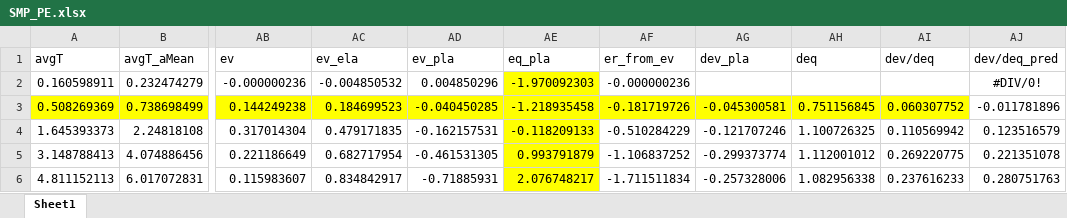
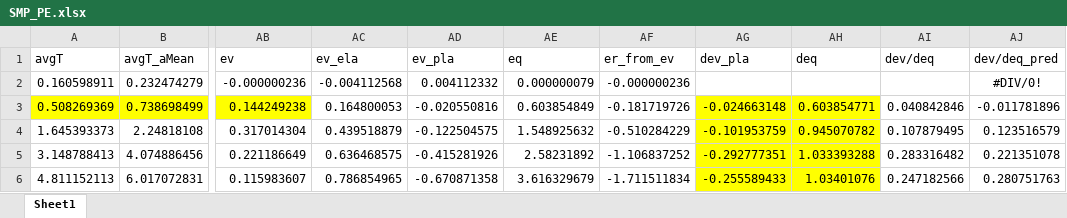
Before and after one commit to chyalexcheng/GWS, an Excel workbook: SMP_PE.xlsx, sheet Sheet1, drawn as a sheet; only a part is shown, gaps mark what is left out; values as stored, in another font and other column widths than the file's, no borders; the diff covers the shown part only; the diff names each change by its address in the sheet, - before the commit and + after, or states it on an @@ line.

```diff
--- a/SMP_PE.xlsx (sheet Sheet1)
+++ b/SMP_PE.xlsx (sheet Sheet1)
-AE1: eq_pla
+AE1: eq
-AC2 (ev_ela): -0.004850532
+AC2 (ev_ela): -0.004112568
-AD2 (ev_pla): 0.004850296
+AD2 (ev_pla): 0.004112332
-AE2 (eq): -1.970092303
+AE2 (eq): 0.000000079
-AE2 fill: #FFFF00
+AE2 fill: none
-AC3 (ev_ela): 0.184699523
+AC3 (ev_ela): 0.164800053
-AC3:AF3 fill: #FFFF00
+AC3:AF3 fill: none
-AD3 (ev_pla): -0.040450285
+AD3 (ev_pla): -0.020550816
-AE3 (eq): -1.218935458
+AE3 (eq): 0.603854849
-AG3 (dev_pla): -0.045300581
+AG3 (dev_pla): -0.024663148
-AH3 (deq): 0.751156845
+AH3 (deq): 0.603854771
-AI3 (dev/deq): 0.060307752
+AI3 (dev/deq): 0.040842846
-AI3 fill: #FFFF00
+AI3 fill: none
-AC4 (ev_ela): 0.479171835
+AC4 (ev_ela): 0.439518879
-AD4 (ev_pla): -0.162157531
+AD4 (ev_pla): -0.122504575
-AE4 (eq): -0.118209133
+AE4 (eq): 1.548925632
-AE4:AE6 fill: #FFFF00
+AE4:AE6 fill: none
-AG4 (dev_pla): -0.121707246
+AG4 (dev_pla): -0.101953759
-AG4:AH6 fill: none
+AG4:AH6 fill: #FFFF00
-AH4 (deq): 1.100726325
+AH4 (deq): 0.945070782
-AI4 (dev/deq): 0.110569942
+AI4 (dev/deq): 0.107879495
-AC5 (ev_ela): 0.682717954
+AC5 (ev_ela): 0.636468575
-AD5 (ev_pla): -0.461531305
+AD5 (ev_pla): -0.415281926
-AE5 (eq): 0.993791879
+AE5 (eq): 2.58231892
-AG5 (dev_pla): -0.299373774
+AG5 (dev_pla): -0.292777351
-AH5 (deq): 1.112001012
+AH5 (deq): 1.033393288
-AI5 (dev/deq): 0.269220775
+AI5 (dev/deq): 0.283316482
-AC6 (ev_ela): 0.834842917
+AC6 (ev_ela): 0.786854965
-AD6 (ev_pla): -0.71885931
+AD6 (ev_pla): -0.670871358
-AE6 (eq): 2.076748217
+AE6 (eq): 3.616329679
-AG6 (dev_pla): -0.257328006
+AG6 (dev_pla): -0.255589433
-AH6 (deq): 1.082956338
+AH6 (deq): 1.03401076
-AI6 (dev/deq): 0.237616233
+AI6 (dev/deq): 0.247182566
```
Also changed, not shown: 72 edited cells and cell formats elsewhere in this sheet, SDLs.xlsx, SMP_0.5PP.xlsx, 5 other files.
